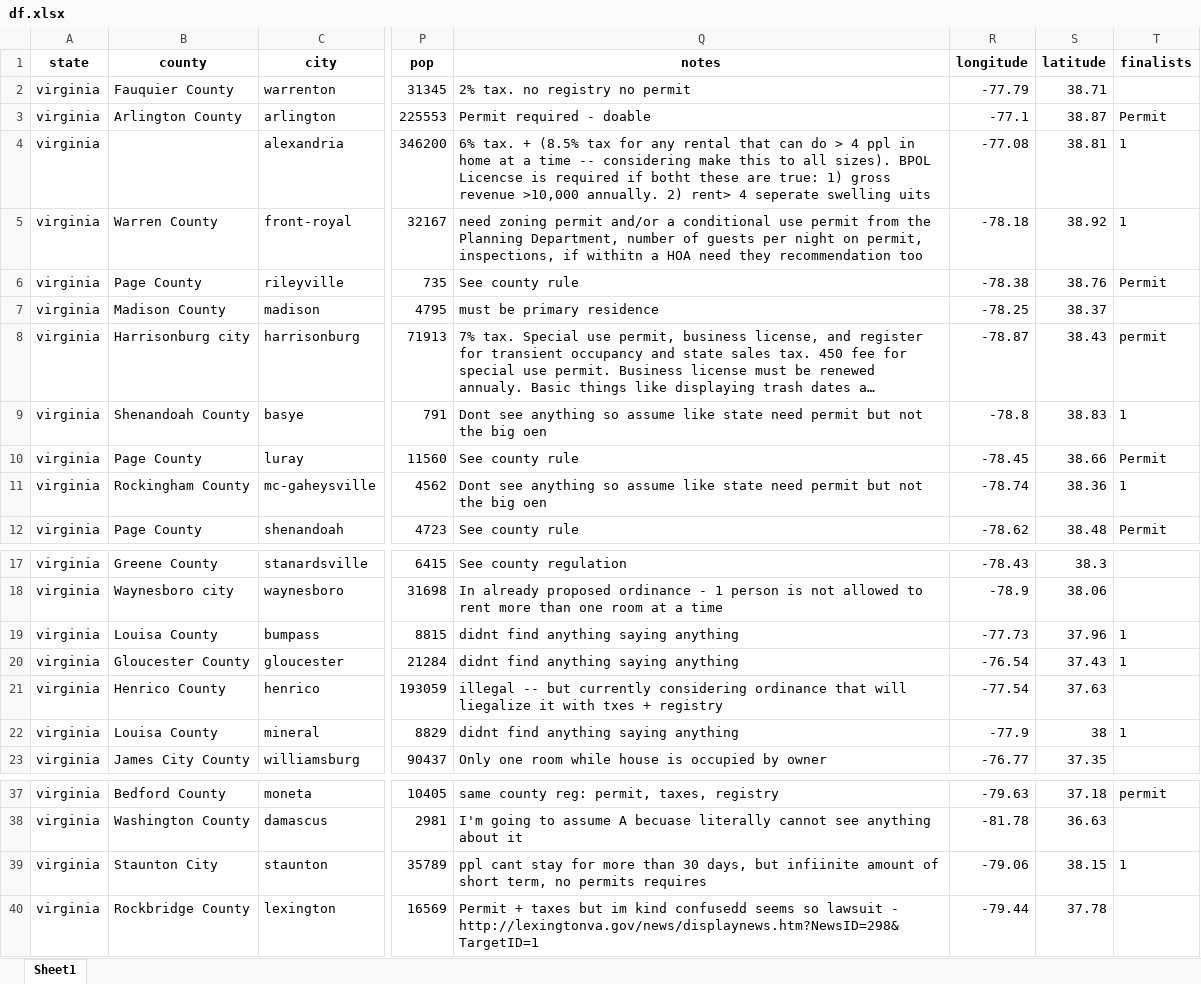
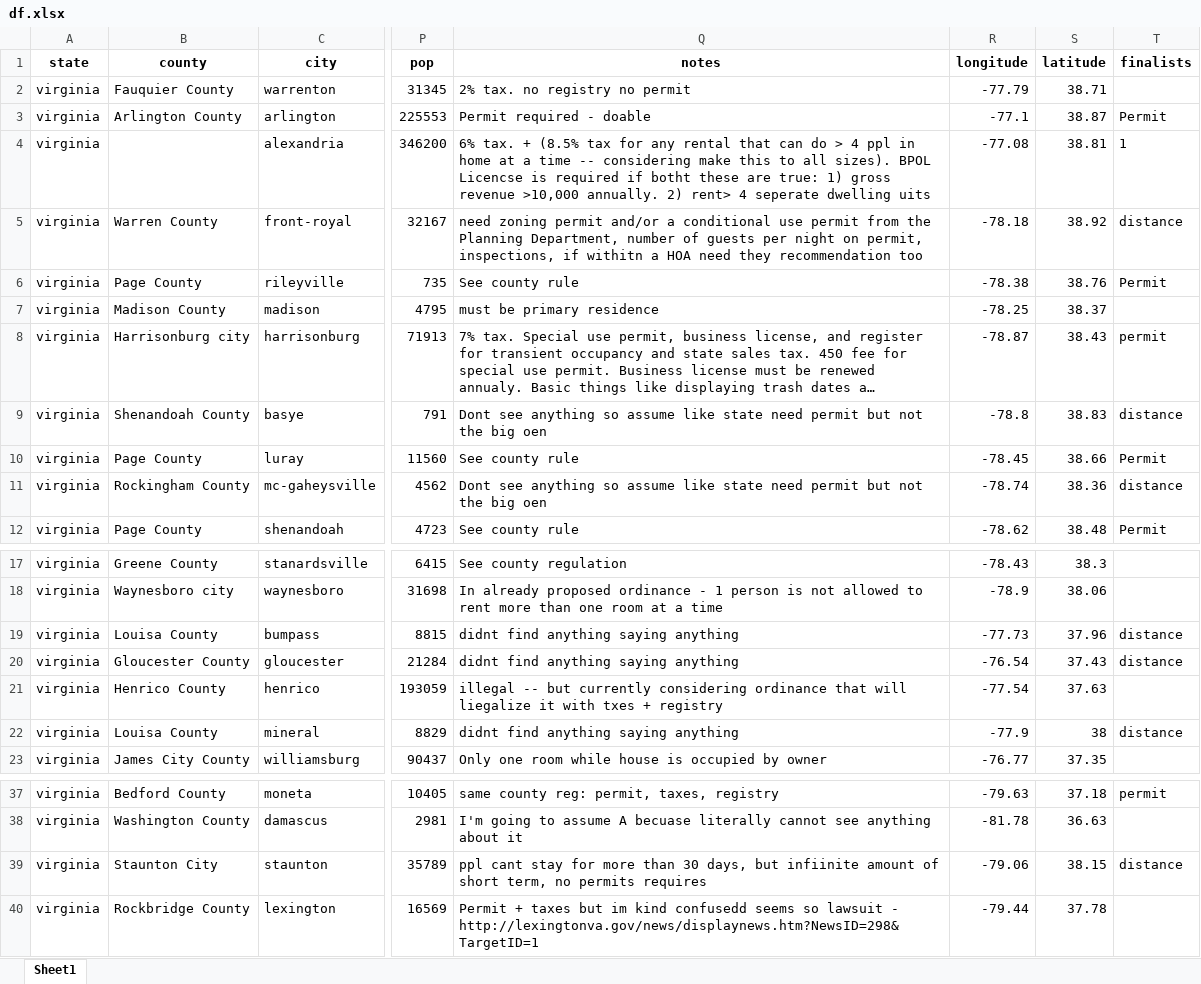
Before and after one commit to michaelort33/process, an Excel workbook: data/df.xlsx, sheet Sheet1, drawn as a sheet; only a part is shown, gaps mark what is left out; long unchanged cells end in …; values as stored, in another font and other column widths than the file's, no borders; the diff names each change by its address in the sheet, - before the commit and + after, or states it on an @@ line.

```diff
--- a/data/df.xlsx (sheet Sheet1)
+++ b/data/df.xlsx (sheet Sheet1)
-Q4 (notes): …4 seperate swelling uits
+Q4 (notes): …4 seperate dwelling uits
-T5 (finalists): 1
+T5 (finalists): distance
-T9 (finalists): 1
+T9 (finalists): distance
-T11 (finalists): 1
+T11 (finalists): distance
-T19:T20 (finalists): 1
+T19:T20 (finalists): distance
-T22 (finalists): 1
+T22 (finalists): distance
-T39 (finalists): 1
+T39 (finalists): distance
```
Also changed, not shown: 3 other files.
